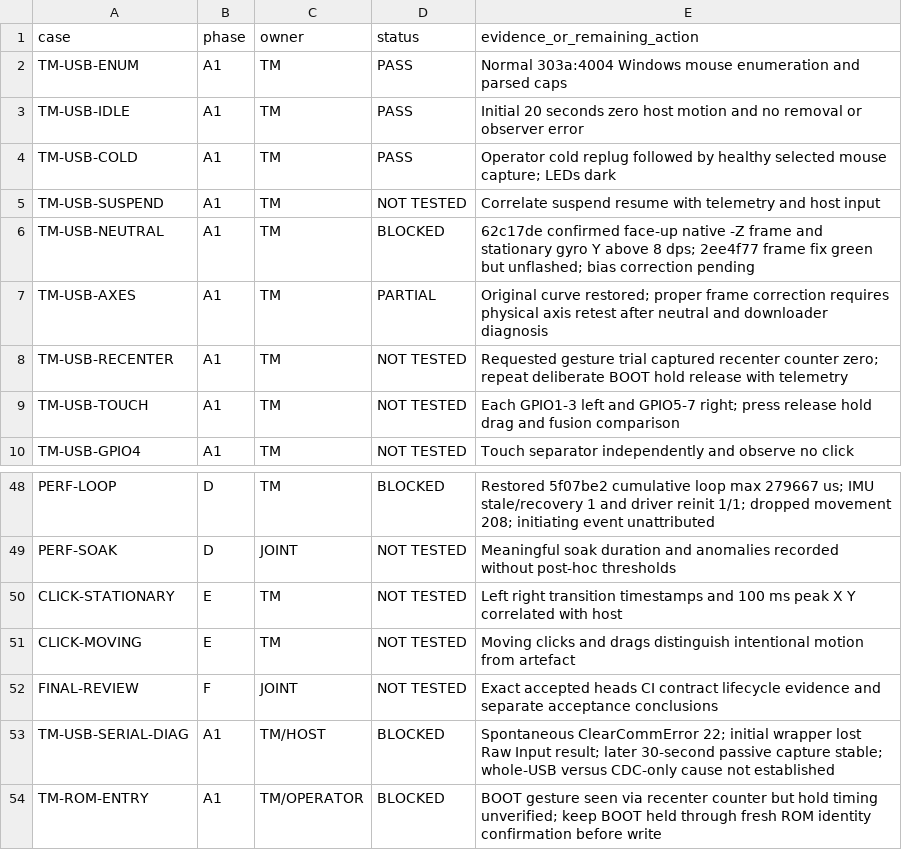
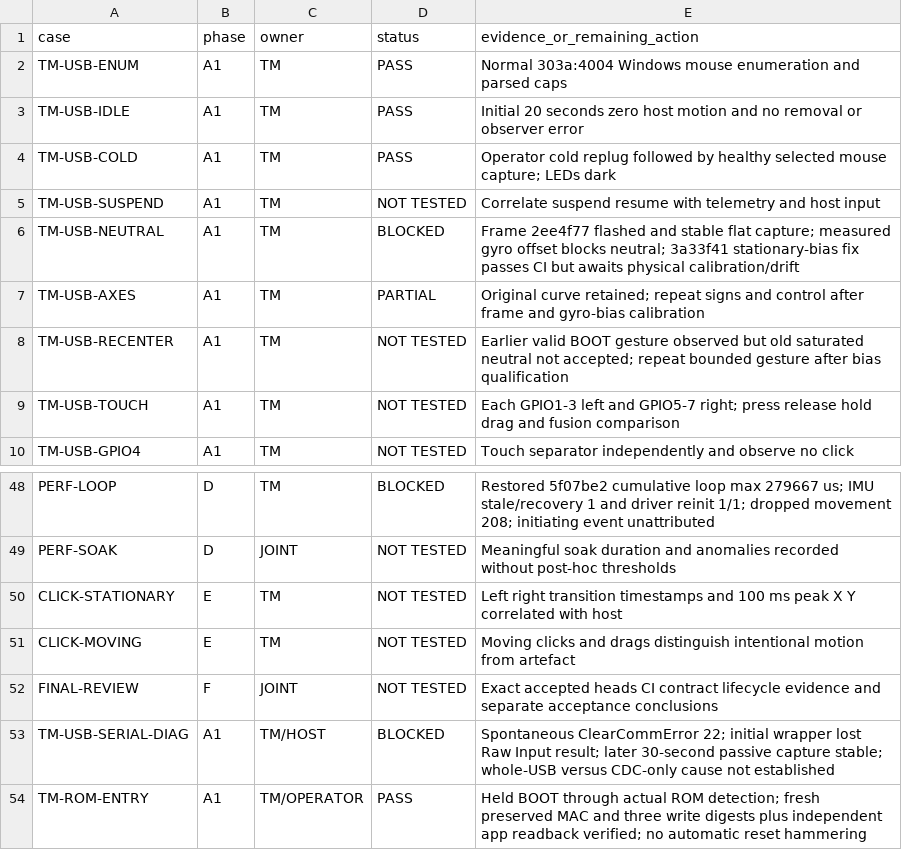
Before and after one commit to techrote/faikeow-now-reciever, a CSV file: evidence/FNR-008/matrix.csv, drawn as a sheet; only a part is shown, gaps mark what is left out.

Commit message:
docs: attribute sender frame and gyro-offset diagnosis

```diff
--- a/evidence/FNR-008/matrix.csv
+++ b/evidence/FNR-008/matrix.csv
@@ -5,5 +5,5 @@ TM-USB-COLD,A1,TM,PASS,Operator cold replug followed by healthy selected mouse c
 TM-USB-SUSPEND,A1,TM,NOT TESTED,Correlate suspend resume with telemetry and host input
-TM-USB-NEUTRAL,A1,TM,BLOCKED,62c17de confirmed face-up native -Z frame and stationary gyro Y above 8 dps; 2ee4f77 frame fix green but unflashed; bias correction pending
-TM-USB-AXES,A1,TM,PARTIAL,Original curve restored; proper frame correction requires physical axis retest after neutral and downloader diagnosis
-TM-USB-RECENTER,A1,TM,NOT TESTED,Requested gesture trial captured recenter counter zero; repeat deliberate BOOT hold release with telemetry
+TM-USB-NEUTRAL,A1,TM,BLOCKED,Frame 2ee4f77 flashed and stable flat capture; measured gyro offset blocks neutral; 3a33f41 stationary-bias fix passes CI but awaits physical calibration/drift
+TM-USB-AXES,A1,TM,PARTIAL,Original curve retained; repeat signs and control after frame and gyro-bias calibration
+TM-USB-RECENTER,A1,TM,NOT TESTED,Earlier valid BOOT gesture observed but old saturated neutral not accepted; repeat bounded gesture after bias qualification
 TM-USB-TOUCH,A1,TM,NOT TESTED,Each GPIO1-3 left and GPIO5-7 right; press release hold drag and fusion comparison
@@ -53,2 +53,2 @@ FINAL-REVIEW,F,JOINT,NOT TESTED,Exact accepted heads CI contract lifecycle evide
 TM-USB-SERIAL-DIAG,A1,TM/HOST,BLOCKED,Spontaneous ClearCommError 22; initial wrapper lost Raw Input result; later 30-second passive capture stable; whole-USB versus CDC-only cause not established
-TM-ROM-ENTRY,A1,TM/OPERATOR,BLOCKED,BOOT gesture seen via recenter counter but hold timing unverified; keep BOOT held through fresh ROM identity confirmation before write
+TM-ROM-ENTRY,A1,TM/OPERATOR,PASS,Held BOOT through actual ROM detection; fresh preserved MAC and three write digests plus independent app readback verified; no automatic reset hammering
```
Also changed, not shown: 1 other file.
